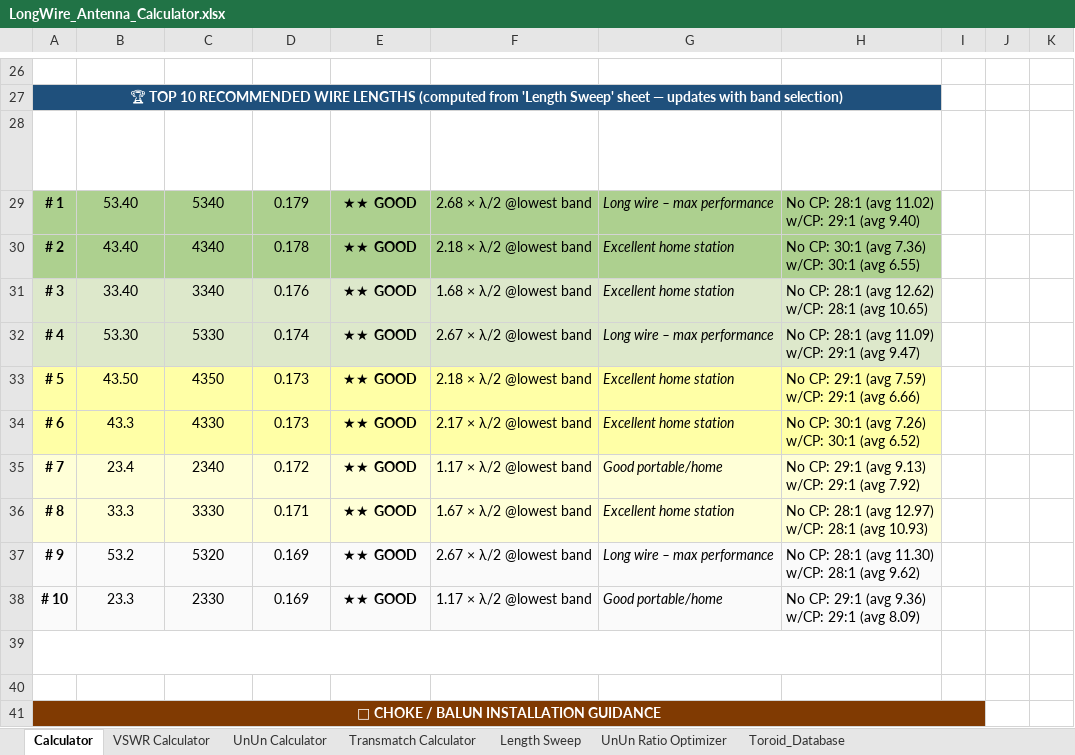
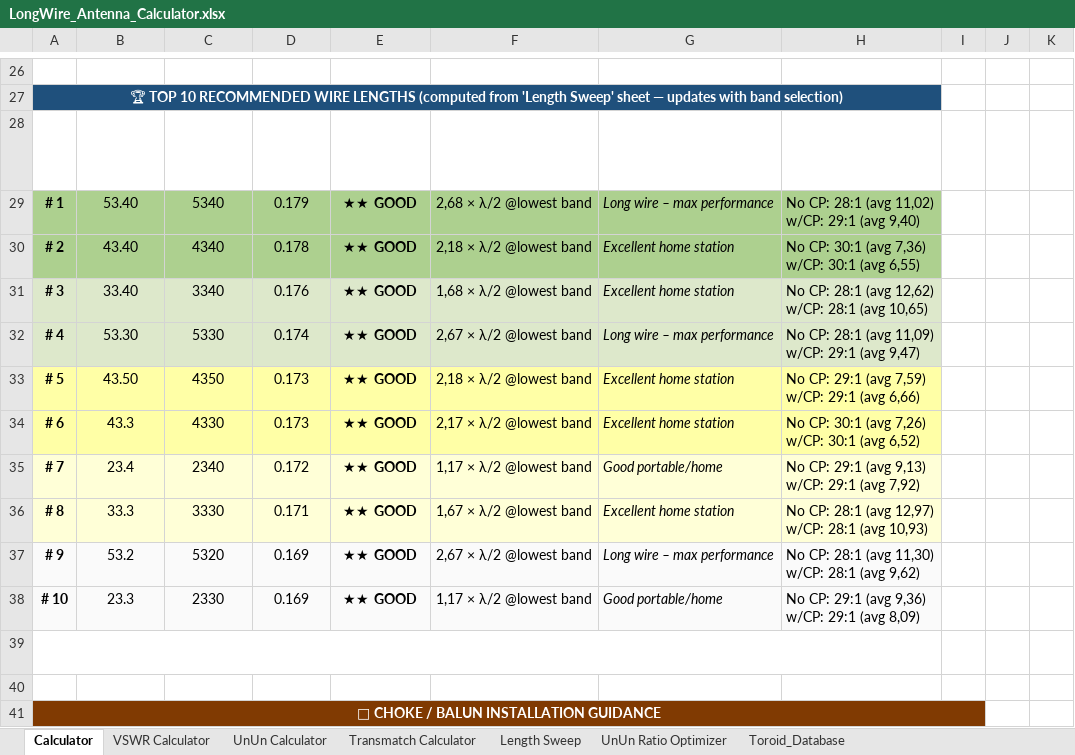
Before and after one commit to hiperiondev/Long_Wire_Antenna, an Excel workbook: LongWire_Antenna_Calculator.xlsx, sheet Calculator, drawn as a sheet; only a part is shown, gaps mark what is left out; values as stored, in another font and other column widths than the file's, no borders; conditional formats not drawn; ↵ is a line break in a cell; the diff names each change by its address in the sheet, - before the commit and + after, or states it on an @@ line.

```diff
--- a/LongWire_Antenna_Calculator.xlsx (sheet Calculator)
+++ b/LongWire_Antenna_Calculator.xlsx (sheet Calculator)
-F29: 2.68 × λ/2 @lowest band
+F29: 2,68 × λ/2 @lowest band
-H29: No CP: 28:1 (avg 11.02) ↵ w/CP: 29:1 (avg 9.40)
+H29: No CP: 28:1 (avg 11,02) ↵ w/CP: 29:1 (avg 9,40)
-F30: 2.18 × λ/2 @lowest band
+F30: 2,18 × λ/2 @lowest band
-H30: No CP: 30:1 (avg 7.36) ↵ w/CP: 30:1 (avg 6.55)
+H30: No CP: 30:1 (avg 7,36) ↵ w/CP: 30:1 (avg 6,55)
-F31: 1.68 × λ/2 @lowest band
+F31: 1,68 × λ/2 @lowest band
-H31: …28:1 (avg 12.62) ↵ w/CP: 28:1 (avg 10.65)
+H31: …28:1 (avg 12,62) ↵ w/CP: 28:1 (avg 10,65)
-F32: 2.67 × λ/2 @lowest band
+F32: 2,67 × λ/2 @lowest band
-H32: No CP: 28:1 (avg 11.09) ↵ w/CP: 29:1 (avg 9.47)
+H32: No CP: 28:1 (avg 11,09) ↵ w/CP: 29:1 (avg 9,47)
-F33: 2.18 × λ/2 @lowest band
+F33: 2,18 × λ/2 @lowest band
-H33: No CP: 29:1 (avg 7.59) ↵ w/CP: 29:1 (avg 6.66)
+H33: No CP: 29:1 (avg 7,59) ↵ w/CP: 29:1 (avg 6,66)
-F34: 2.17 × λ/2 @lowest band
+F34: 2,17 × λ/2 @lowest band
-H34: No CP: 30:1 (avg 7.26) ↵ w/CP: 30:1 (avg 6.52)
+H34: No CP: 30:1 (avg 7,26) ↵ w/CP: 30:1 (avg 6,52)
-F35: 1.17 × λ/2 @lowest band
+F35: 1,17 × λ/2 @lowest band
-H35: No CP: 29:1 (avg 9.13) ↵ w/CP: 29:1 (avg 7.92)
+H35: No CP: 29:1 (avg 9,13) ↵ w/CP: 29:1 (avg 7,92)
-F36: 1.67 × λ/2 @lowest band
+F36: 1,67 × λ/2 @lowest band
-H36: …28:1 (avg 12.97) ↵ w/CP: 28:1 (avg 10.93)
+H36: …28:1 (avg 12,97) ↵ w/CP: 28:1 (avg 10,93)
-F37: 2.67 × λ/2 @lowest band
+F37: 2,67 × λ/2 @lowest band
-H37: No CP: 28:1 (avg 11.30) ↵ w/CP: 28:1 (avg 9.62)
+H37: No CP: 28:1 (avg 11,30) ↵ w/CP: 28:1 (avg 9,62)
-F38: 1.17 × λ/2 @lowest band
+F38: 1,17 × λ/2 @lowest band
-H38: No CP: 29:1 (avg 9.36) ↵ w/CP: 29:1 (avg 8.09)
+H38: No CP: 29:1 (avg 9,36) ↵ w/CP: 29:1 (avg 8,09)
```
Also changed, not shown: sheet Transmatch Calculator, sheet UnUn Ratio Optimizer, formulas that keep their value, charts or pictures.
